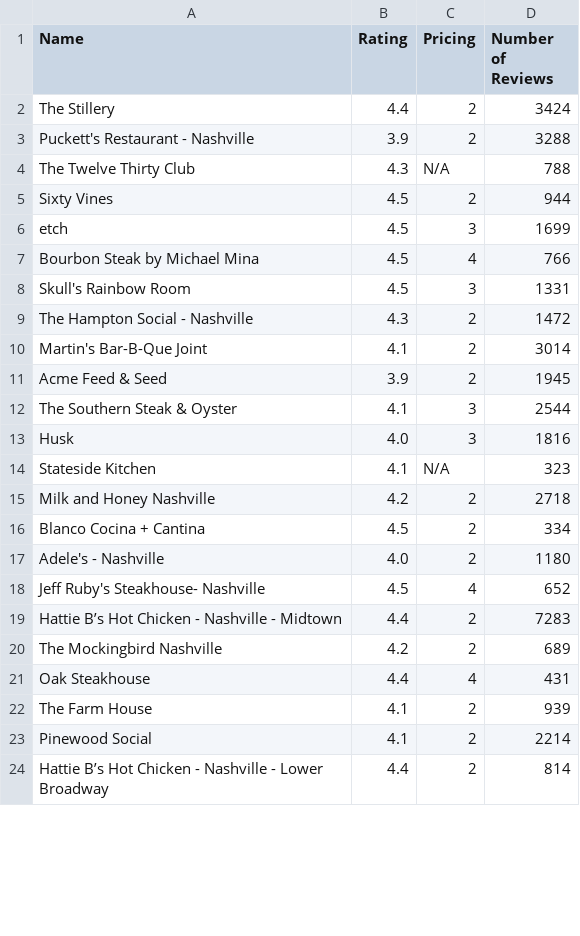
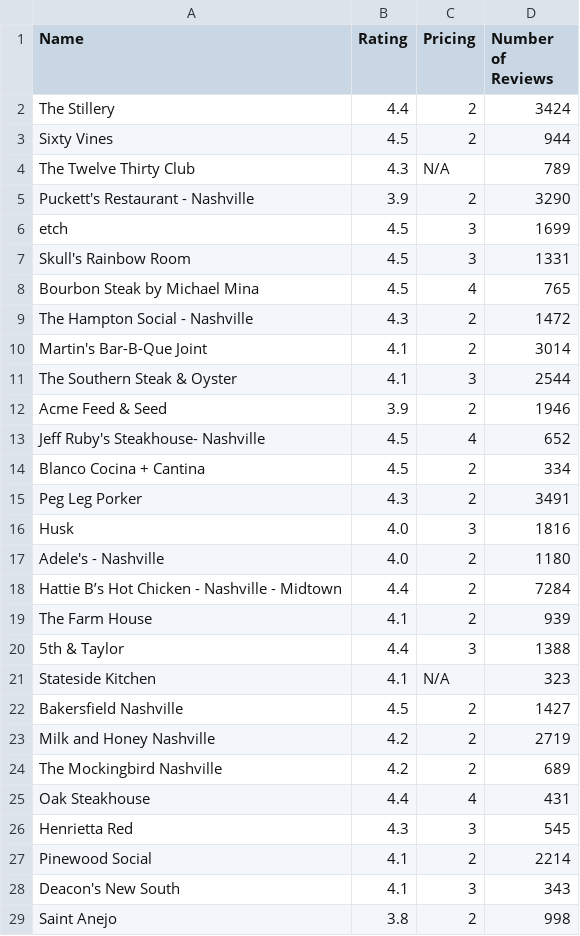
Before and after one commit to caelwillis/group-3-proj-3, a CSV file: restaurant-info.csv, drawn as a sheet; only a part is shown; the shorter side is filled out with more unchanged rows; the diff covers the shown part only.

Commit message:
merged data

```diff
--- a/restaurant-info.csv
+++ b/restaurant-info.csv
@@ -2,22 +2,28 @@ Name,Rating,Pricing,Number of Reviews
 The Stillery,4.4,2,3424
-Puckett's Restaurant - Nashville,3.9,2,3288
-The Twelve Thirty Club,4.3,N/A,788
 Sixty Vines,4.5,2,944
+The Twelve Thirty Club,4.3,N/A,789
+Puckett's Restaurant - Nashville,3.9,2,3290
 etch,4.5,3,1699
-Bourbon Steak by Michael Mina,4.5,4,766
 Skull's Rainbow Room,4.5,3,1331
+Bourbon Steak by Michael Mina,4.5,4,765
 The Hampton Social - Nashville,4.3,2,1472
 Martin's Bar-B-Que Joint,4.1,2,3014
-Acme Feed & Seed,3.9,2,1945
 The Southern Steak & Oyster,4.1,3,2544
+Acme Feed & Seed,3.9,2,1946
+Jeff Ruby's Steakhouse- Nashville,4.5,4,652
+Blanco Cocina + Cantina,4.5,2,334
+Peg Leg Porker,4.3,2,3491
 Husk,4.0,3,1816
+Adele's - Nashville,4.0,2,1180
+Hattie B’s Hot Chicken - Nashville - Midtown,4.4,2,7284
+The Farm House,4.1,2,939
+5th & Taylor,4.4,3,1388
 Stateside Kitchen,4.1,N/A,323
-Milk and Honey Nashville,4.2,2,2718
-Blanco Cocina + Cantina,4.5,2,334
-Adele's - Nashville,4.0,2,1180
-Jeff Ruby's Steakhouse- Nashville,4.5,4,652
-Hattie B’s Hot Chicken - Nashville - Midtown,4.4,2,7283
+Bakersfield Nashville,4.5,2,1427
+Milk and Honey Nashville,4.2,2,2719
 The Mockingbird Nashville,4.2,2,689
 Oak Steakhouse,4.4,4,431
-The Farm House,4.1,2,939
+Henrietta Red,4.3,3,545
 Pinewood Social,4.1,2,2214
+Deacon's New South,4.1,3,343
+Saint Anejo,3.8,2,998
```
Also changed, not shown: 6 added rows, 7 removed rows and 12 moved rows elsewhere in this file, restaurant-categories.csv, 4 other files.
